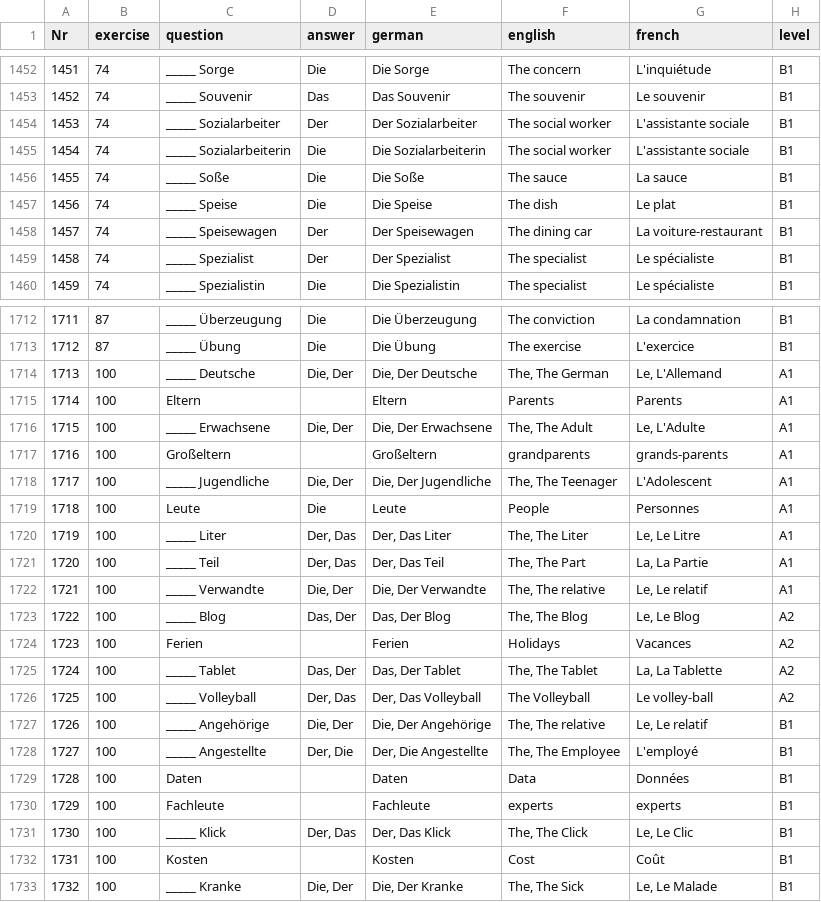
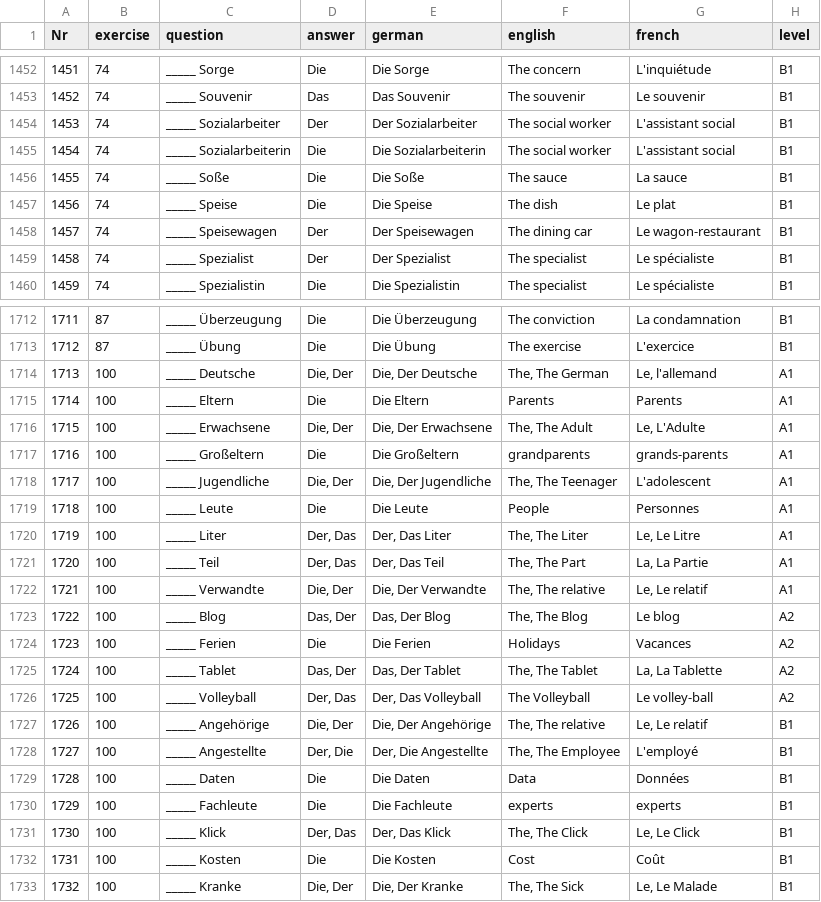
Before and after one commit to cbjcamus/Sievers-Study-Hall, a CSV file: data/datasets/grammatik/artikel_genus.csv, drawn as a sheet; only a part is shown, gaps mark what is left out; the diff covers the shown part only.

```diff
--- a/data/datasets/grammatik/artikel_genus.csv
+++ b/data/datasets/grammatik/artikel_genus.csv
@@ -1453,7 +1453,7 @@ Nr,exercise,question,answer,german,english,french,level
 1452,74,_____ Souvenir,Das,Das Souvenir,The souvenir,Le souvenir,B1
-1453,74,_____ Sozialarbeiter,Der,Der Sozialarbeiter,The social worker,L'assistante sociale,B1
-1454,74,_____ Sozialarbeiterin,Die,Die Sozialarbeiterin,The social worker,L'assistante sociale,B1
+1453,74,_____ Sozialarbeiter,Der,Der Sozialarbeiter,The social worker,L'assistant social,B1
+1454,74,_____ Sozialarbeiterin,Die,Die Sozialarbeiterin,The social worker,L'assistant social,B1
 1455,74,_____ Soße,Die,Die Soße,The sauce,La sauce,B1
 1456,74,_____ Speise,Die,Die Speise,The dish,Le plat,B1
-1457,74,_____ Speisewagen,Der,Der Speisewagen,The dining car,La voiture-restaurant,B1
+1457,74,_____ Speisewagen,Der,Der Speisewagen,The dining car,Le wagon-restaurant,B1
 1458,74,_____ Spezialist,Der,Der Spezialist,The specialist,Le spécialiste,B1
@@ -1713,8 +1713,8 @@ Nr,exercise,question,answer,german,english,french,level
 1712,87,_____ Übung,Die,Die Übung,The exercise,L'exercice,B1
-1713,100,_____ Deutsche,"Die, Der","Die, Der Deutsche","The, The German","Le, L'Allemand",A1
-1714,100, Eltern,, Eltern, Parents, Parents,A1
+1713,100,_____ Deutsche,"Die, Der","Die, Der Deutsche","The, The German","Le, l'allemand",A1
+1714,100,_____ Eltern,Die,Die Eltern, Parents, Parents,A1
 1715,100,_____ Erwachsene,"Die, Der","Die, Der Erwachsene","The, The Adult","Le, L'Adulte",A1
-1716,100, Großeltern,, Großeltern,grandparents,grands-parents,A1
-1717,100,_____ Jugendliche,"Die, Der","Die, Der Jugendliche","The, The Teenager",L'Adolescent,A1
-1718,100, Leute,Die, Leute, People, Personnes,A1
+1716,100,_____ Großeltern,Die,Die Großeltern,grandparents,grands-parents,A1
+1717,100,_____ Jugendliche,"Die, Der","Die, Der Jugendliche","The, The Teenager",L'adolescent,A1
+1718,100,_____ Leute,Die,Die Leute, People, Personnes,A1
 1719,100,_____ Liter,"Der, Das","Der, Das Liter","The, The Liter","Le, Le Litre",A1
@@ -1722,4 +1722,4 @@ Nr,exercise,question,answer,german,english,french,level
 1721,100,_____ Verwandte,"Die, Der","Die, Der Verwandte","The, The relative","Le, Le relatif",A1
-1722,100,_____ Blog,"Das, Der","Das, Der Blog","The, The Blog","Le, Le Blog",A2
-1723,100, Ferien,, Ferien, Holidays, Vacances,A2
+1722,100,_____ Blog,"Das, Der","Das, Der Blog","The, The Blog",Le blog,A2
+1723,100,_____ Ferien,Die,Die Ferien, Holidays, Vacances,A2
 1724,100,_____ Tablet,"Das, Der","Das, Der Tablet","The, The Tablet","La, La Tablette",A2
@@ -1728,6 +1728,6 @@ Nr,exercise,question,answer,german,english,french,level
 1727,100,_____ Angestellte,"Der, Die","Der, Die Angestellte","The, The Employee",L'employé,B1
-1728,100, Daten,, Daten, Data, Données,B1
-1729,100, Fachleute,, Fachleute,experts,experts,B1
-1730,100,_____ Klick,"Der, Das","Der, Das Klick","The, The Click","Le, Le Clic",B1
-1731,100, Kosten,, Kosten, Cost, Coût,B1
+1728,100,_____ Daten,Die,Die Daten, Data, Données,B1
+1729,100,_____ Fachleute,Die,Die Fachleute,experts,experts,B1
+1730,100,_____ Klick,"Der, Das","Der, Das Klick","The, The Click","Le, Le Click",B1
+1731,100,_____ Kosten,Die,Die Kosten, Cost, Coût,B1
 1732,100,_____ Kranke,"Die, Der","Die, Der Kranke","The, The Sick","Le, Le Malade",B1
```
Also changed, not shown: 112 edited cells elsewhere in this file, data/datasets/konjugation/verben.csv, data/datasets/other/levels.csv, 51 other files.
